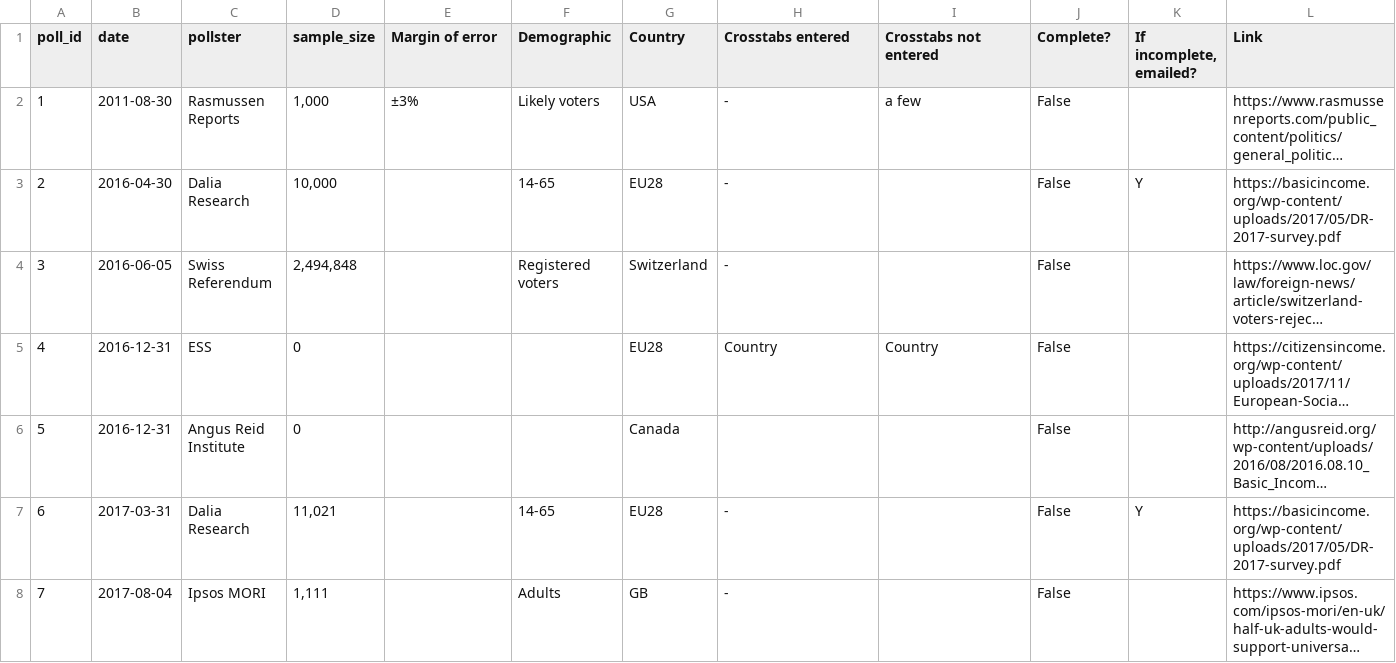
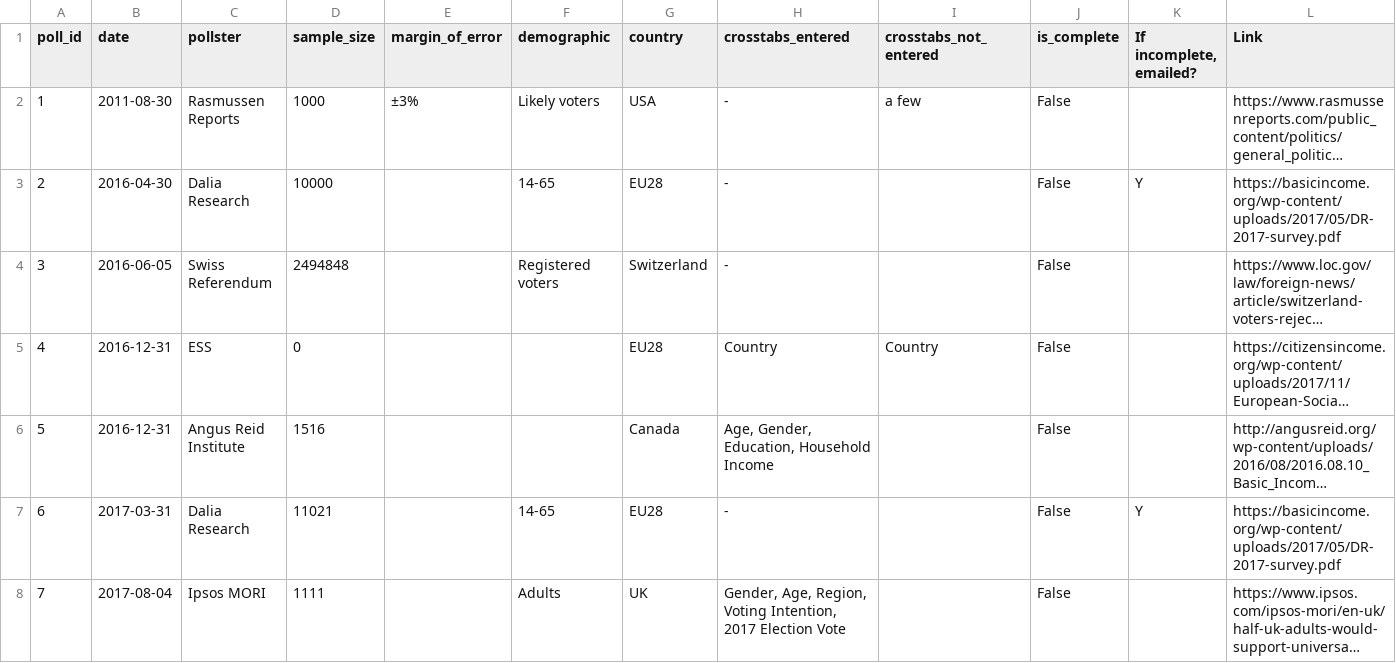
Before and after one commit to UBICenter/polls, a CSV file: data/polls.csv, drawn as a sheet; only a part is shown; long unchanged cells end in …; the diff covers the shown part only; the diff names each change by its address in the sheet, - before the commit and + after, or states it on an @@ line.

```diff
--- a/data/polls.csv
+++ b/data/polls.csv
-E1: Margin of error
+E1: margin_of_error
-F1: Demographic
+F1: demographic
-G1: Country
+G1: country
-H1: Crosstabs entered
+H1: crosstabs_entered
-I1: Crosstabs not entered
+I1: crosstabs_not_entered
-J1: Complete?
+J1: is_complete
-D2 (sample_size): 1,000
+D2 (sample_size): 1000
-D3 (sample_size): 10,000
+D3 (sample_size): 10000
-D4 (sample_size): 2,494,848
+D4 (sample_size): 2494848
-D6 (sample_size): 0
+D6 (sample_size): 1516
-H6 (crosstabs_entered): (empty)
+H6 (crosstabs_entered): Age, Gender, Education, Household Income
-D7 (sample_size): 11,021
+D7 (sample_size): 11021
-D8 (sample_size): 1,111
+D8 (sample_size): 1111
-G8 (country): GB
+G8 (country): UK
-H8 (crosstabs_entered): -
+H8 (crosstabs_entered): Gender, Age, Region, Voting Intention, 2017 Election Vote
```
Also changed, not shown: 3 added rows, 3 removed rows and 16 edited cells elsewhere in this file, data/favorability.csv, data/questions.csv, 2 other files.
